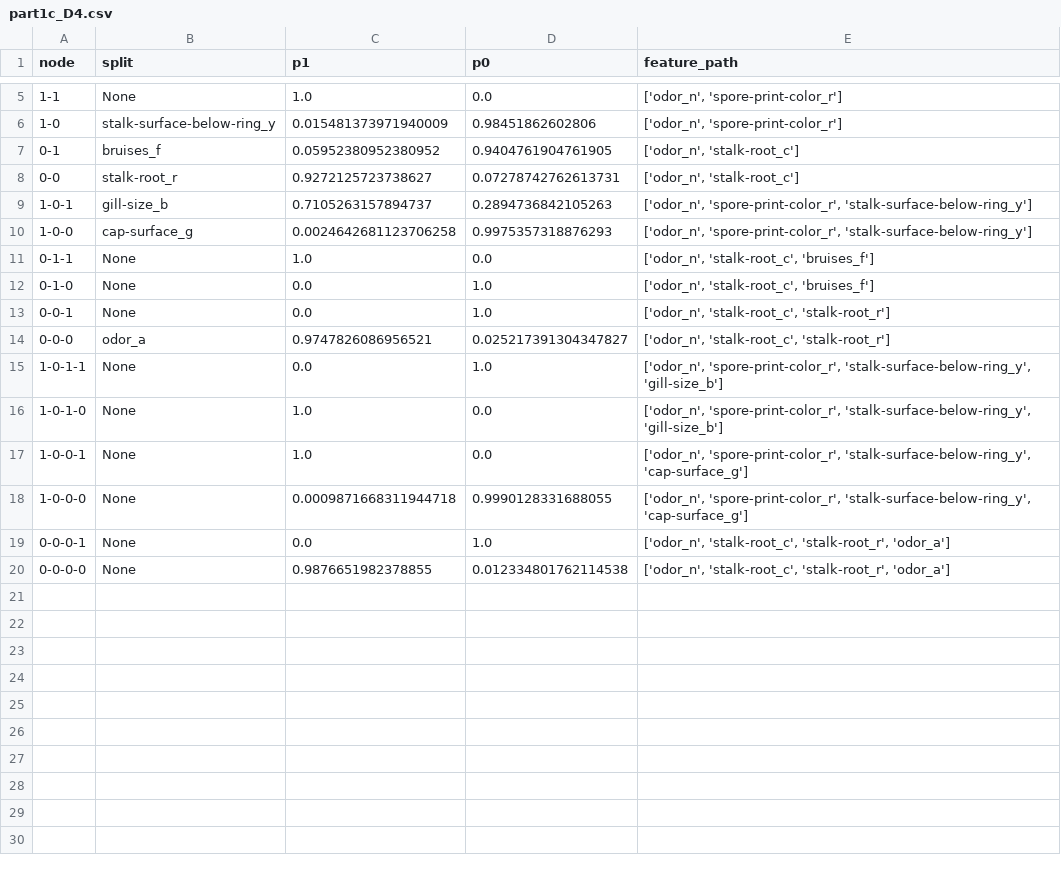
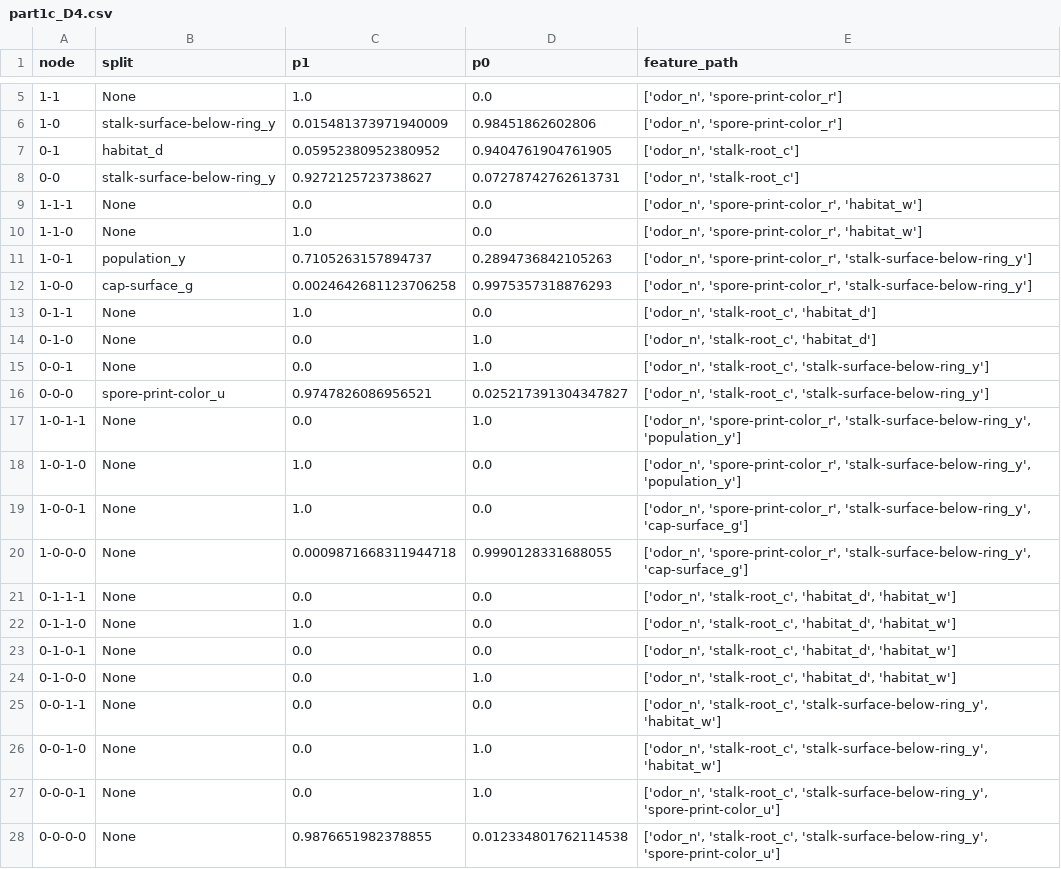
Before and after one commit to 22dylan/CS534, a CSV file: I3/output/part1/part1c_D4.csv, drawn as a sheet; only a part is shown, gaps mark what is left out; addresses are those after the commit; the diff names each change by its address in the sheet, - before the commit and + after, or states it on an @@ line.

```diff
--- a/I3/output/part1/part1c_D4.csv
+++ b/I3/output/part1/part1c_D4.csv
-B7 (split): bruises_f
+B7 (split): habitat_d
-B8 (split): stalk-root_r
+B8 (split): stalk-surface-below-ring_y
+row 9: 1-1-1 | None | 0.0 | 0.0 | ['odor_n', 'spore-print-color_r', 'habitat_w']
+row 10: 1-1-0 | None | 1.0 | 0.0 | ['odor_n', 'spore-print-color_r', 'habitat_w']
-B11 (split): gill-size_b
+B11 (split): population_y
-E13:E14 (feature_path): ['odor_n', 'stalk-root_c', 'bruises_f']
+E13:E14 (feature_path): ['odor_n', 'stalk-root_c', 'habitat_d']
-E15:E16 (feature_path): ['odor_n', 'stalk-root_c', 'stalk-root_r']
+E15:E16 (feature_path): ['odor_n', 'stalk-root_c', 'stalk-surface-below-ring_y']
-B16 (split): odor_a
+B16 (split): spore-print-color_u
-E17:E18 (feature_path): …'spore-print-color_r', 'stalk-surface-below-ring_y', 'gill-size_b']
+E17:E18 (feature_path): …'spore-print-color_r', 'stalk-surface-below-ring_y', 'population_y']
+row 21: 0-1-1-1 | None | 0.0 | 0.0 | ['odor_n', 'stalk-root_c', 'habitat_d', 'habitat_w']
+row 22: 0-1-1-0 | None | 1.0 | 0.0 | ['odor_n', 'stalk-root_c', 'habitat_d', 'habitat_w']
+row 23: 0-1-0-1 | None | 0.0 | 0.0 | ['odor_n', 'stalk-root_c', 'habitat_d', 'habitat_w']
+row 24: 0-1-0-0 | None | 0.0 | 1.0 | ['odor_n', 'stalk-root_c', 'habitat_d', 'habitat_w']
+row 25: 0-0-1-1 | None | 0.0 | 0.0 | ['odor_n', 'stalk-root_c', 'stalk-surface-below-ring_y', 'habitat_w']
+row 26: 0-0-1-0 | None | 0.0 | 1.0 | ['odor_n', 'stalk-root_c', 'stalk-surface-below-ring_y', 'habitat_w']
-E27:E28 (feature_path): ['odor_n', 'stalk-root_c', 'stalk-root_r', 'odor_a']
+E27:E28 (feature_path): ['odor_n', 'stalk-root_c', 'stalk-surface-below-ring_y', 'spore-print-color_u']
```
Also changed, not shown: I3/output/part1/part1c_D5.csv, I3/output/part1/part1c_D6.csv, 49 other files.
